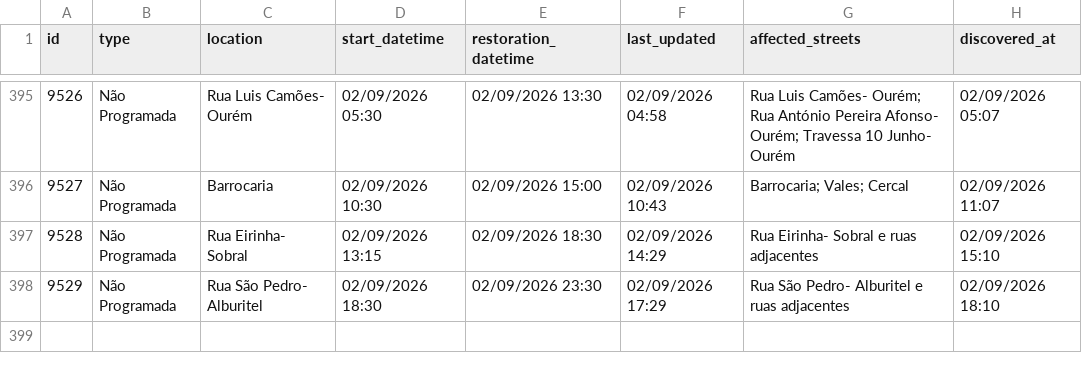
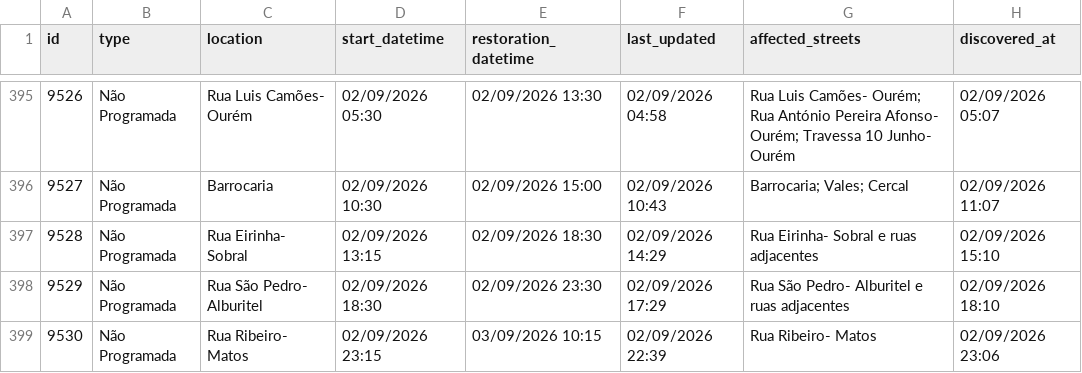
Before and after one commit to gadelhas/ourem.xyz, a CSV file: bewater/interruptions_history.csv, drawn as a sheet; only a part is shown, gaps mark what is left out.

```diff
--- a/bewater/interruptions_history.csv
+++ b/bewater/interruptions_history.csv
@@ -398 +398,2 @@ id,type,location,start_datetime,restoration_datetime,last_updated,affected_stree
 9529,Não Programada,Rua São Pedro- Alburitel,02/09/2026 18:30,02/09/2026 23:30,02/09/2026 17:29,Rua São Pedro- Alburitel e ruas adjacentes,02/09/2026 18:10
+9530,Não Programada,Rua Ribeiro- Matos,02/09/2026 23:15,03/09/2026 10:15,02/09/2026 22:39,Rua Ribeiro- Matos,02/09/2026 23:06
```
Also changed, not shown: 1 other file.
